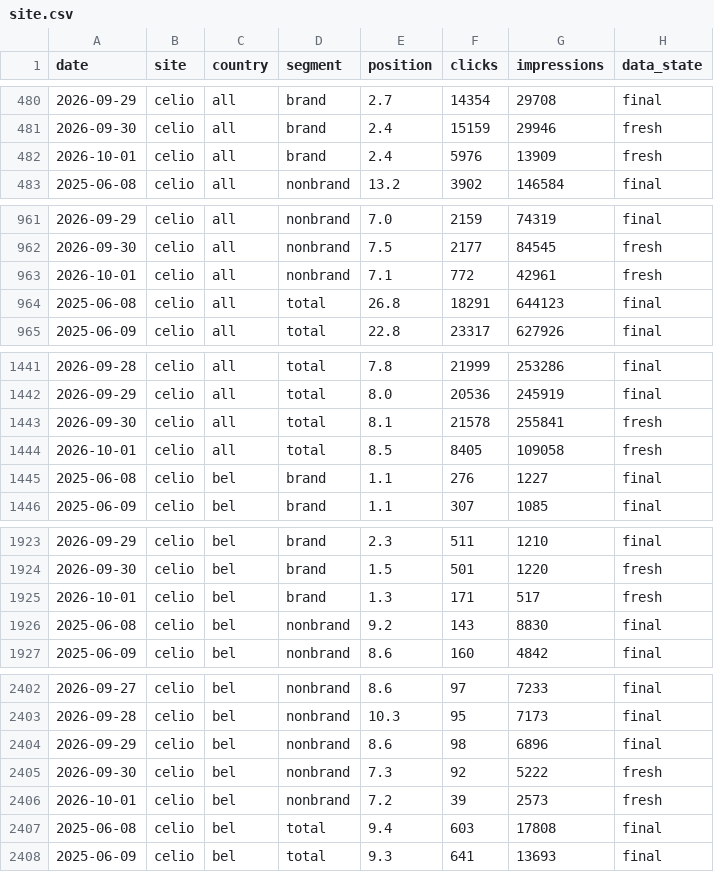
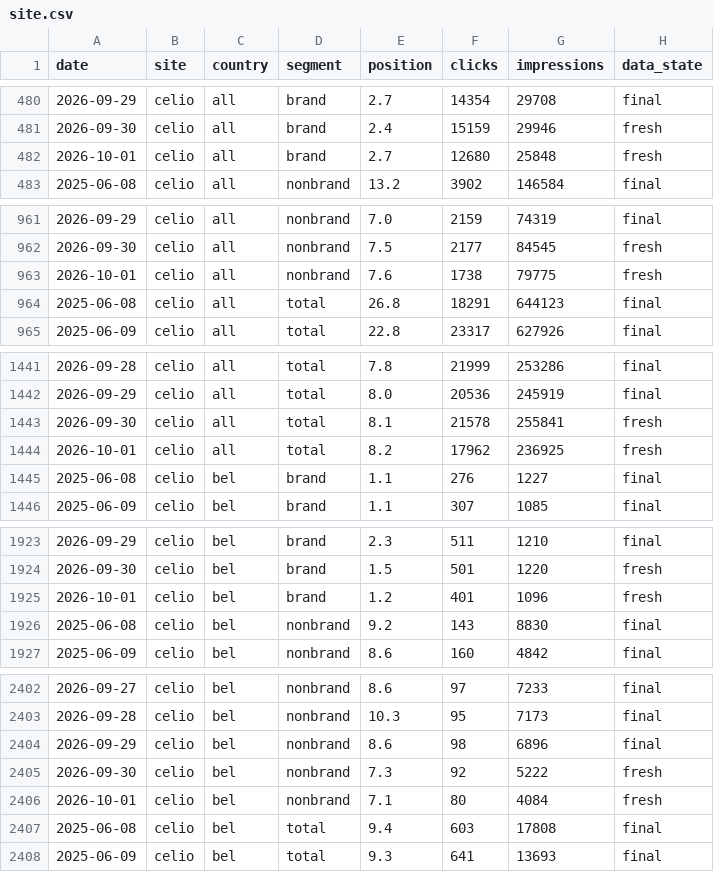
Before and after one commit to analytics-ds/suivi-positions-gsc, a CSV file: data/site.csv, drawn as a sheet; only a part is shown, gaps mark what is left out; the diff covers the shown part only.

```diff
--- a/data/site.csv
+++ b/data/site.csv
@@ -481,3 +481,3 @@ date,site,country,segment,position,clicks,impressions,data_state
 2026-09-30,celio,all,brand,2.4,15159,29946,fresh
-2026-10-01,celio,all,brand,2.4,5976,13909,fresh
+2026-10-01,celio,all,brand,2.7,12680,25848,fresh
 2025-06-08,celio,all,nonbrand,13.2,3902,146584,final
@@ -962,3 +962,3 @@ date,site,country,segment,position,clicks,impressions,data_state
 2026-09-30,celio,all,nonbrand,7.5,2177,84545,fresh
-2026-10-01,celio,all,nonbrand,7.1,772,42961,fresh
+2026-10-01,celio,all,nonbrand,7.6,1738,79775,fresh
 2025-06-08,celio,all,total,26.8,18291,644123,final
@@ -1443,3 +1443,3 @@ date,site,country,segment,position,clicks,impressions,data_state
 2026-09-30,celio,all,total,8.1,21578,255841,fresh
-2026-10-01,celio,all,total,8.5,8405,109058,fresh
+2026-10-01,celio,all,total,8.2,17962,236925,fresh
 2025-06-08,celio,bel,brand,1.1,276,1227,final
@@ -1924,3 +1924,3 @@ date,site,country,segment,position,clicks,impressions,data_state
 2026-09-30,celio,bel,brand,1.5,501,1220,fresh
-2026-10-01,celio,bel,brand,1.3,171,517,fresh
+2026-10-01,celio,bel,brand,1.2,401,1096,fresh
 2025-06-08,celio,bel,nonbrand,9.2,143,8830,final
@@ -2405,3 +2405,3 @@ date,site,country,segment,position,clicks,impressions,data_state
 2026-09-30,celio,bel,nonbrand,7.3,92,5222,fresh
-2026-10-01,celio,bel,nonbrand,7.2,39,2573,fresh
+2026-10-01,celio,bel,nonbrand,7.1,80,4084,fresh
 2025-06-08,celio,bel,total,9.4,603,17808,final
```
Also changed, not shown: 11 edited cells elsewhere in this file, 12 other files.
